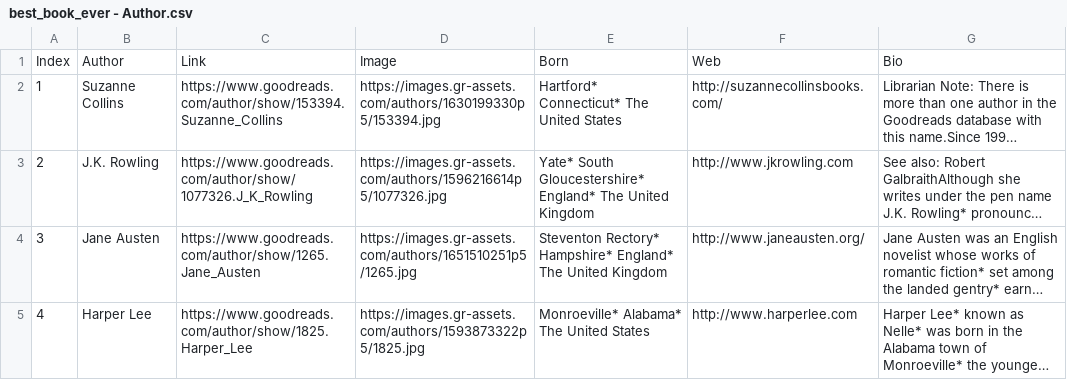
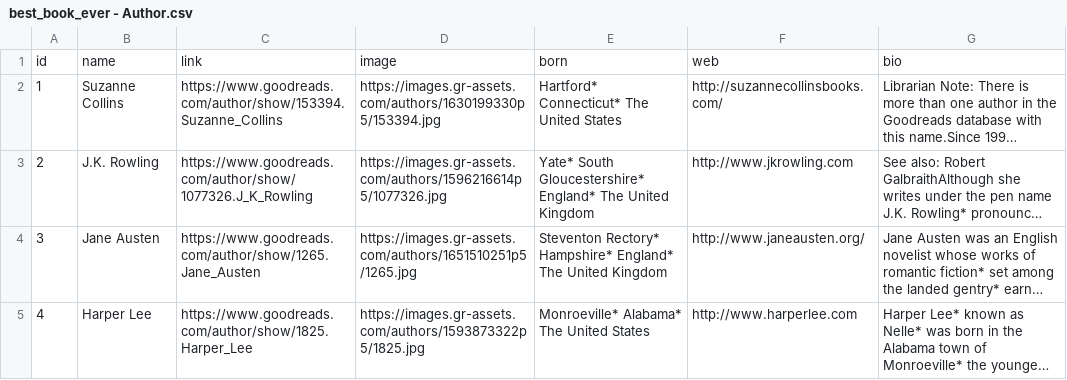
Before and after one commit to wahid-ari/web-scraping-python, a CSV file: best book ever/best_book_ever - Author.csv, drawn as a sheet; only a part is shown; long unchanged cells end in …; removed rows and columns are numbered as before the commit, all else as after; the diff names each change by its address in the sheet, - before the commit and + after, or states it on an @@ line.

```diff
--- a/best book ever/best_book_ever - Author.csv
+++ b/best book ever/best_book_ever - Author.csv
-row 1: Index | Author | Link | Image | Born | Web | Bio
+row 1: id | name | link | image | born | web | bio
```
Also changed, not shown: best book ever/best_book_ever - Book.csv, 3 other files.
